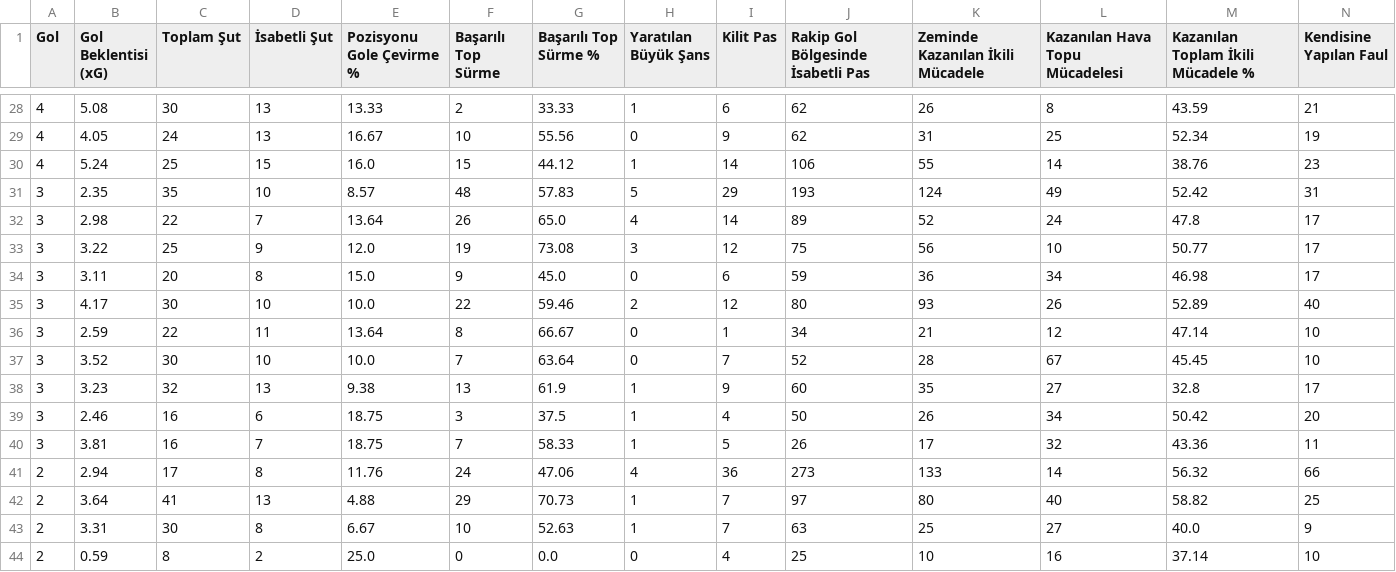
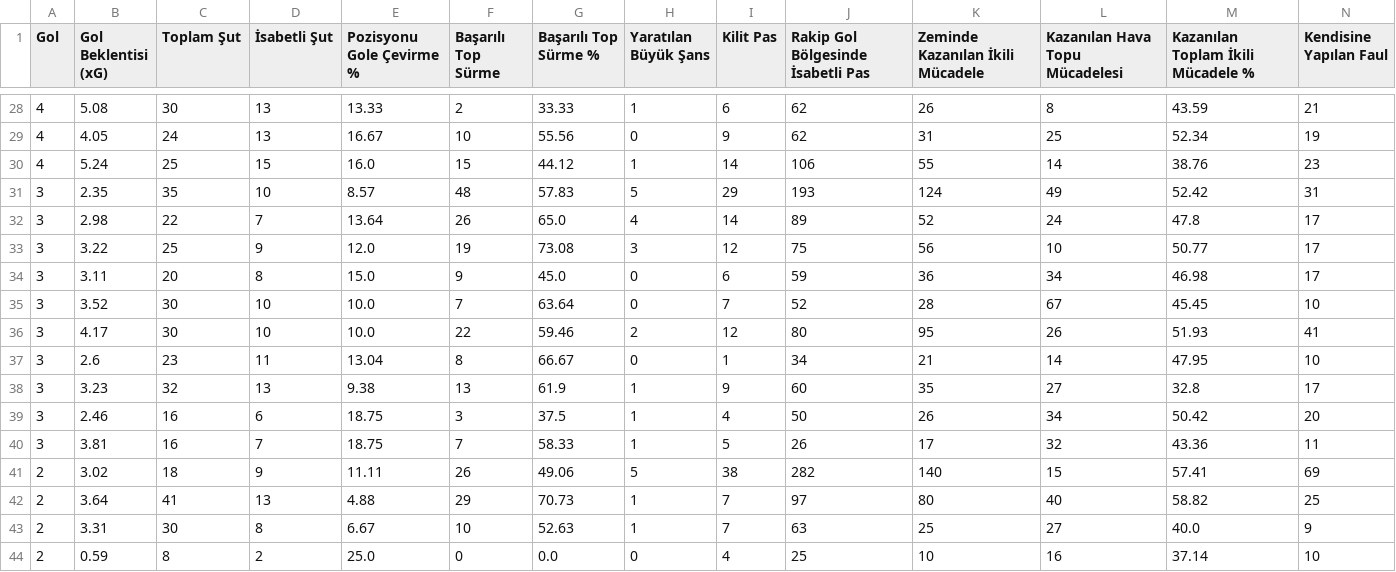
Before and after one commit to scatterradarcsv/csv_scatter_radar_total, a CSV file: forwards.csv, drawn as a sheet; only a part is shown, gaps mark what is left out; removed rows and columns are numbered as before the commit, all else as after; rows hold the shown columns only; the diff names each change by its address in the sheet, - before the commit and + after, or states it on an @@ line.

Commit message:
Updated forwards.csv

```diff
--- a/forwards.csv
+++ b/forwards.csv
-row 35: 3 | 4.17 | 30 | 10 | 10.0 | 22 | 59.46 | 2 | 12 | 80 | 93 | 26 | 52.89 | 40
-row 36: 3 | 2.59 | 22 | 11 | 13.64 | 8 | 66.67 | 0 | 1 | 34 | 21 | 12 | 47.14 | 10
+row 36: 3 | 4.17 | 30 | 10 | 10.0 | 22 | 59.46 | 2 | 12 | 80 | 95 | 26 | 51.93 | 41
+row 37: 3 | 2.6 | 23 | 11 | 13.04 | 8 | 66.67 | 0 | 1 | 34 | 21 | 14 | 47.95 | 10
-row 41: 2 | 2.94 | 17 | 8 | 11.76 | 24 | 47.06 | 4 | 36 | 273 | 133 | 14 | 56.32 | 66
+row 41: 2 | 3.02 | 18 | 9 | 11.11 | 26 | 49.06 | 5 | 38 | 282 | 140 | 15 | 57.41 | 69
```
